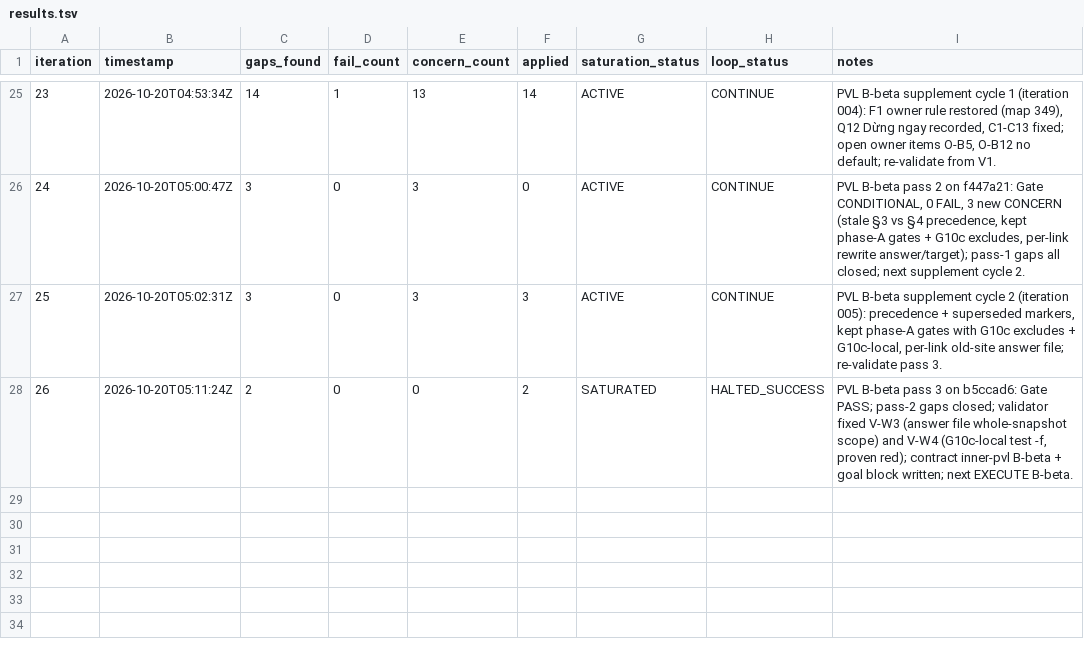
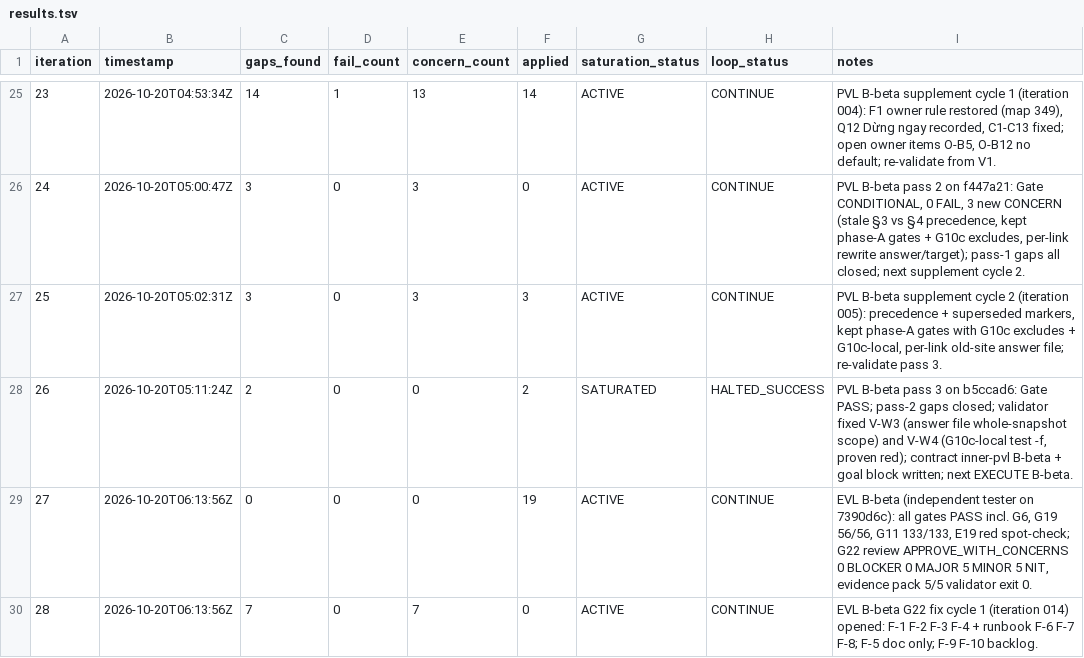
Before and after one commit to hieuhn09/apcg-cms, a TSV file: process/general-plans/active/vowasia-legacy-migration_16-10-26/results.tsv, drawn as a sheet; only a part is shown, gaps mark what is left out.

```diff
--- a/process/general-plans/active/vowasia-legacy-migration_16-10-26/results.tsv
+++ b/process/general-plans/active/vowasia-legacy-migration_16-10-26/results.tsv
@@ -28 +28,3 @@ iteration	timestamp	gaps_found	fail_count	concern_count	applied	saturation_statu
 26	2026-10-20T05:11:24Z	2	0	0	2	SATURATED	HALTED_SUCCESS	PVL B-beta pass 3 on b5ccad6: Gate PASS; pass-2 gaps closed; validator fixed V-W3 (answer file whole-snapshot scope) and V-W4 (G10c-local test -f, proven red); contract inner-pvl B-beta + goal block written; next EXECUTE B-beta.
+27	2026-10-20T06:13:56Z	0	0	0	19	ACTIVE	CONTINUE	EVL B-beta (independent tester on 7390d6c): all gates PASS incl. G6, G19 56/56, G11 133/133, E19 red spot-check; G22 review APPROVE_WITH_CONCERNS 0 BLOCKER 0 MAJOR 5 MINOR 5 NIT, evidence pack 5/5 validator exit 0.
+28	2026-10-20T06:13:56Z	7	0	7	0	ACTIVE	CONTINUE	EVL B-beta G22 fix cycle 1 (iteration 014) opened: F-1 F-2 F-3 F-4 + runbook F-6 F-7 F-8; F-5 doc only; F-9 F-10 backlog.
```
Also changed, not shown: 2 other files.
